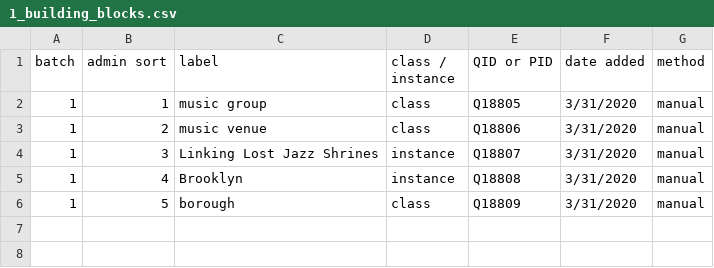
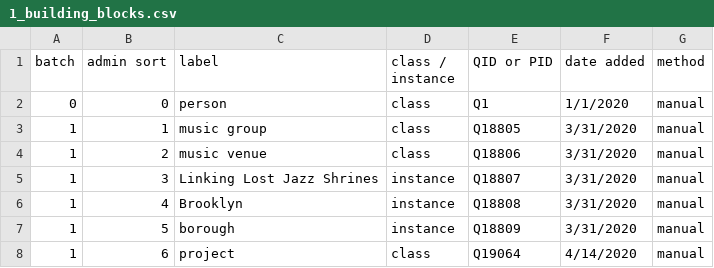
Before and after one commit to weeksvilleheritagecenter/linking-lost-jazz-shrines, a CSV file: wikibase/1_building_blocks.csv, drawn as a sheet.

```diff
--- a/wikibase/1_building_blocks.csv
+++ b/wikibase/1_building_blocks.csv
@@ -1,2 +1,3 @@
 batch, admin sort,label,class / instance,QID or PID,date added,method
+0,0,person,class,Q1,1/1/2020,manual
 1,1,music group,class,Q18805,3/31/2020,manual
@@ -5,2 +6,3 @@ batch, admin sort,label,class / instance,QID or PID,date added,method
 1,4,Brooklyn,instance,Q18808,3/31/2020,manual
-1,5,borough,class,Q18809,3/31/2020,manual
+1,5,borough,instance,Q18809,3/31/2020,manual
+1,6,project,class,Q19064,4/14/2020,manual
```
Also changed, not shown: 6 other files.
